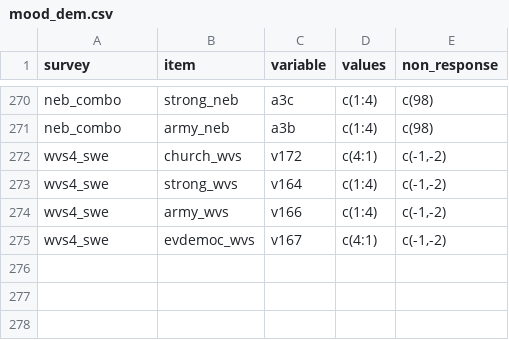
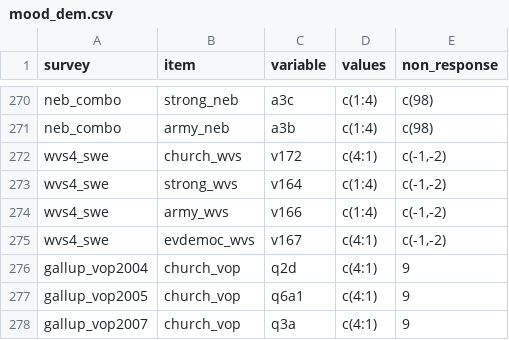
Before and after one commit to fsolt/dcpo_dem_mood, a CSV file: data-raw/mood_dem.csv, drawn as a sheet; only a part is shown, gaps mark what is left out.

Commit message:
add gallup_vop

```diff
--- a/data-raw/mood_dem.csv
+++ b/data-raw/mood_dem.csv
@@ -275 +275,4 @@ wvs4_swe,army_wvs,v166,c(1:4),"c(-1,-2)"
 wvs4_swe,evdemoc_wvs,v167,c(4:1),"c(-1,-2)"
+gallup_vop2004,church_vop,q2d,c(4:1),9
+gallup_vop2005,church_vop,q6a1,c(4:1),9
+gallup_vop2007,church_vop,q3a,c(4:1),9
```
Also changed, not shown: 1 other file.
